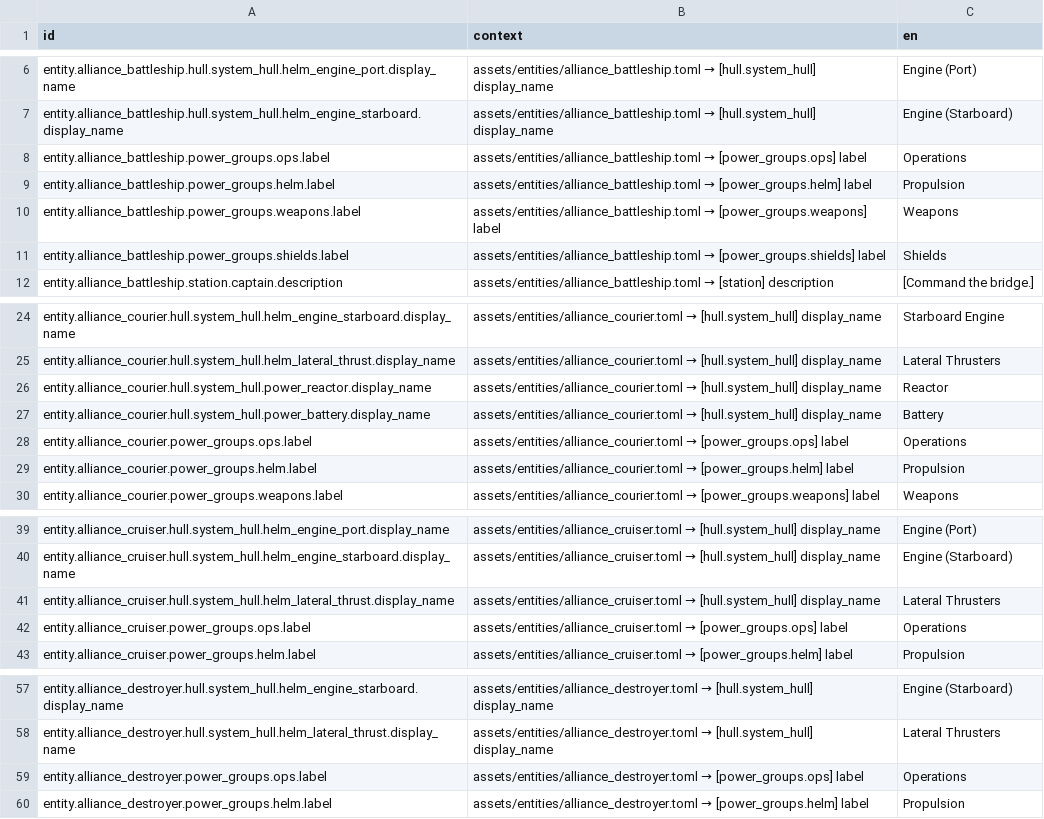
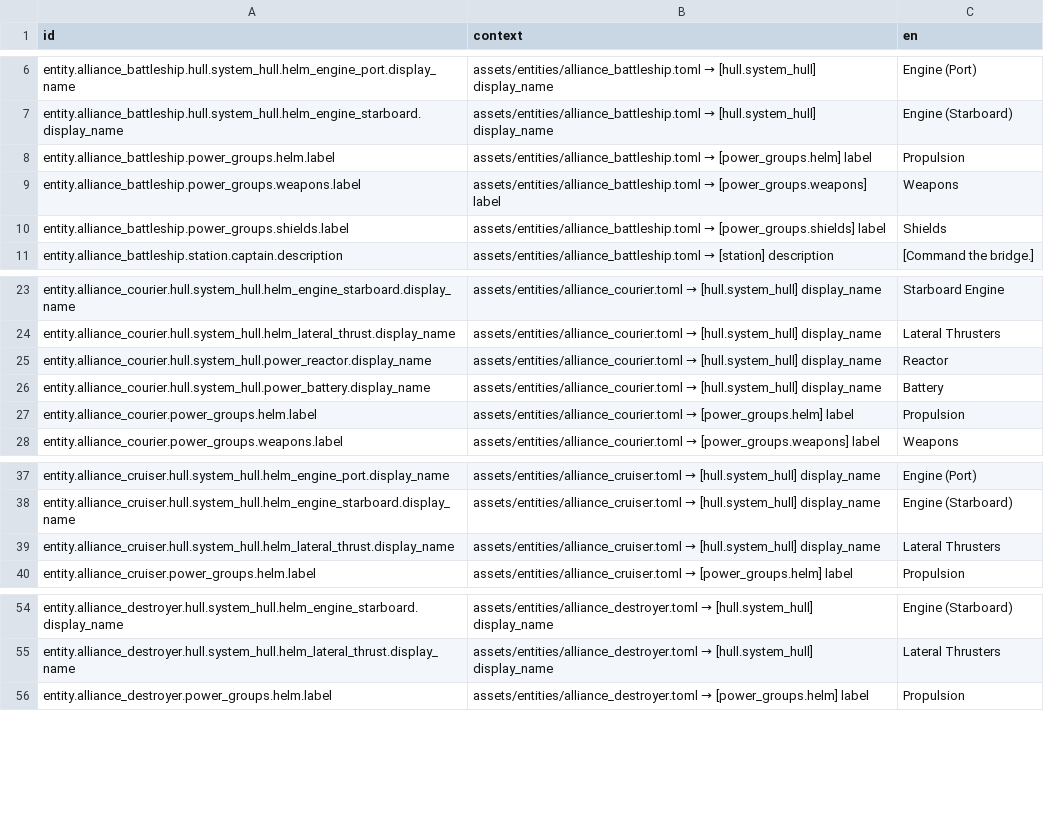
Before and after one commit to jkeywo/project-phoenix-v2, a CSV file: assets/strings/strings.csv, drawn as a sheet; only a part is shown, gaps mark what is left out; the diff names each change by its address in the sheet, - before the commit and + after, or states it on an @@ line.

Commit message:
fix power allocation brownouts

```diff
--- a/assets/strings/strings.csv
+++ b/assets/strings/strings.csv
-row 8: entity.alliance_battleship.power_groups.ops.label | assets/entities/alliance_battleship.toml → [power_groups.ops] label | Operations
-row 28: entity.alliance_courier.power_groups.ops.label | assets/entities/alliance_courier.toml → [power_groups.ops] label | Operations
-row 42: entity.alliance_cruiser.power_groups.ops.label | assets/entities/alliance_cruiser.toml → [power_groups.ops] label | Operations
-row 59: entity.alliance_destroyer.power_groups.ops.label | assets/entities/alliance_destroyer.toml → [power_groups.ops] label | Operations
```
Also changed, not shown: 17 other files.
